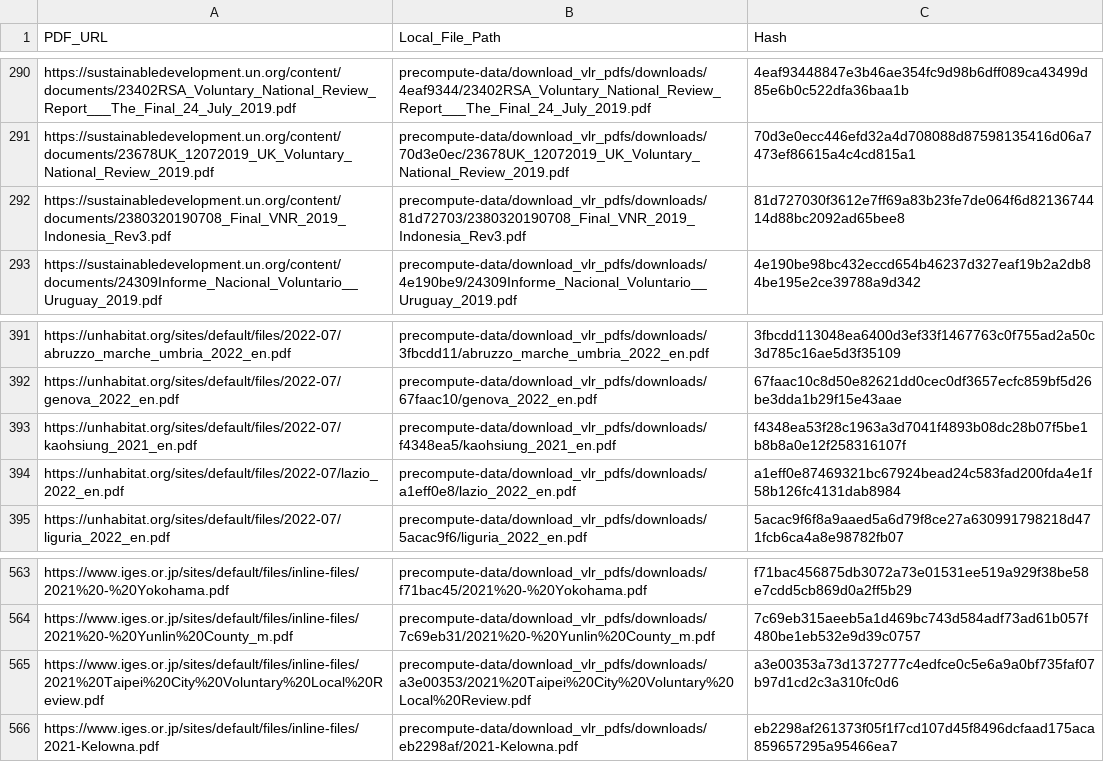
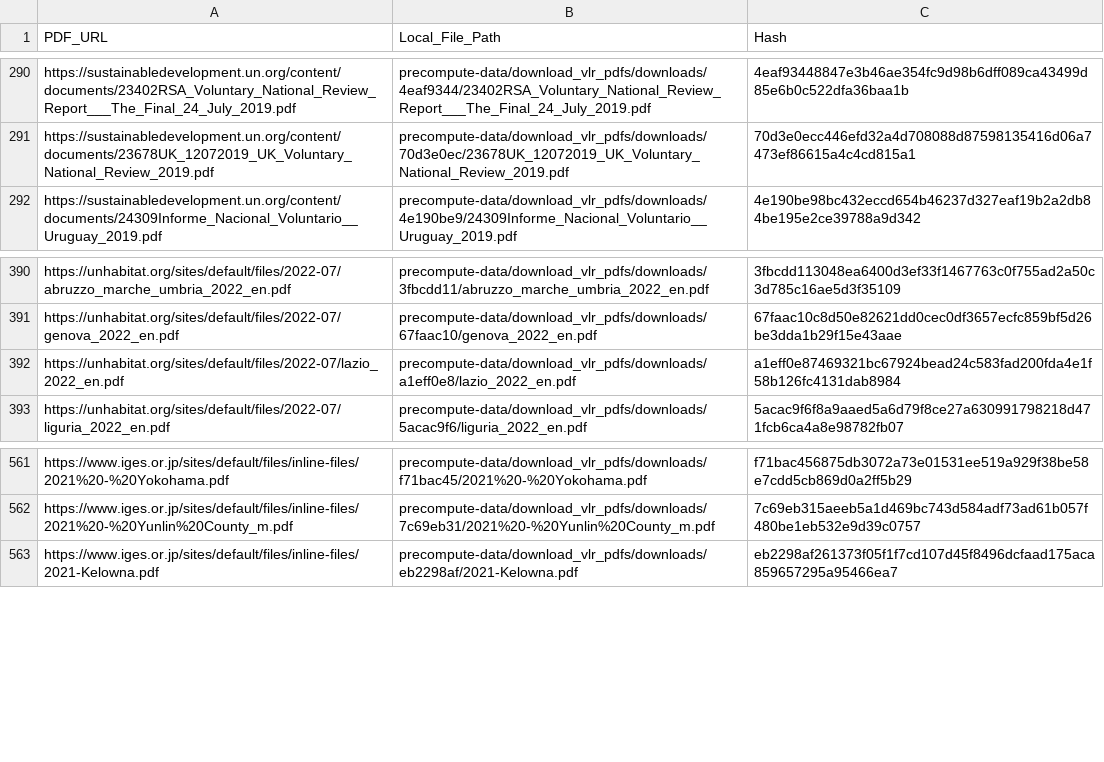
Before and after one commit to lloydchang/fastapi-vlr, a CSV file: precompute-data/download_vlr_pdfs/unique_pdfs.csv, drawn as a sheet; only a part is shown, gaps mark what is left out.

```diff
--- a/precompute-data/download_vlr_pdfs/unique_pdfs.csv
+++ b/precompute-data/download_vlr_pdfs/unique_pdfs.csv
@@ -291,3 +291,2 @@ https://sustainabledevelopment.un.org/content/documents/23402RSA_Voluntary_Natio
 https://sustainabledevelopment.un.org/content/documents/23678UK_12072019_UK_Voluntary_National_Review_2019.pdf,precompute-data/download_vlr_pdfs/downloads/70d3e0ec/23678UK_12072019_UK_Voluntary_National_Review_2019.pdf,70d3e0ecc446efd32a4d708088d87598135416d06a7473ef86615a4c4cd815a1
-https://sustainabledevelopment.un.org/content/documents/2380320190708_Final_VNR_2019_Indonesia_Rev3.pdf,precompute-data/download_vlr_pdfs/downloads/81d72703/2380320190708_Final_VNR_2019_Indonesia_Rev3.pdf,81d727030f3612e7ff69a83b23fe7de064f6d8213674414d88bc2092ad65bee8
 https://sustainabledevelopment.un.org/content/documents/24309Informe_Nacional_Voluntario__Uruguay_2019.pdf,precompute-data/download_vlr_pdfs/downloads/4e190be9/24309Informe_Nacional_Voluntario__Uruguay_2019.pdf,4e190be98bc432eccd654b46237d327eaf19b2a2db84be195e2ce39788a9d342
@@ -392,3 +391,2 @@ https://unhabitat.org/sites/default/files/2022-07/abruzzo_marche_umbria_2022_en.
 https://unhabitat.org/sites/default/files/2022-07/genova_2022_en.pdf,precompute-data/download_vlr_pdfs/downloads/67faac10/genova_2022_en.pdf,67faac10c8d50e82621dd0cec0df3657ecfc859bf5d26be3dda1b29f15e43aae
-https://unhabitat.org/sites/default/files/2022-07/kaohsiung_2021_en.pdf,precompute-data/download_vlr_pdfs/downloads/f4348ea5/kaohsiung_2021_en.pdf,f4348ea53f28c1963a3d7041f4893b08dc28b07f5be1b8b8a0e12f258316107f
 https://unhabitat.org/sites/default/files/2022-07/lazio_2022_en.pdf,precompute-data/download_vlr_pdfs/downloads/a1eff0e8/lazio_2022_en.pdf,a1eff0e87469321bc67924bead24c583fad200fda4e1f58b126fc4131dab8984
@@ -564,3 +562,2 @@ https://www.iges.or.jp/sites/default/files/inline-files/2021%20-%20Yokohama.pdf,
 https://www.iges.or.jp/sites/default/files/inline-files/2021%20-%20Yunlin%20County_m.pdf,precompute-data/download_vlr_pdfs/downloads/7c69eb31/2021%20-%20Yunlin%20County_m.pdf,7c69eb315aeeb5a1d469bc743d584adf73ad61b057f480be1eb532e9d39c0757
-https://www.iges.or.jp/sites/default/files/inline-files/2021%20Taipei%20City%20Voluntary%20Local%20Review.pdf,precompute-data/download_vlr_pdfs/downloads/a3e00353/2021%20Taipei%20City%20Voluntary%20Local%20Review.pdf,a3e00353a73d1372777c4edfce0c5e6a9a0bf735faf07b97d1cd2c3a310fc0d6
 https://www.iges.or.jp/sites/default/files/inline-files/2021-Kelowna.pdf,precompute-data/download_vlr_pdfs/downloads/eb2298af/2021-Kelowna.pdf,eb2298af261373f05f1f7cd107d45f8496dcfaad175aca859657295a95466ea7
```
Also changed, not shown: precompute-data/download_vlr_pdfs/visited_urls.csv, 1 other file.
